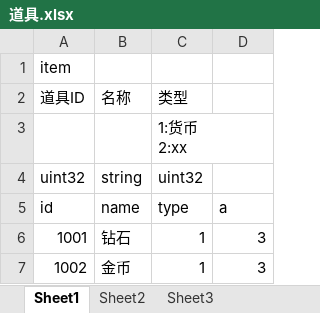
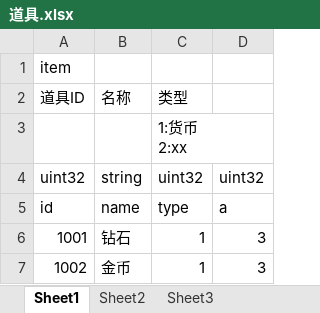
Before and after one commit to 75912001/plane, an Excel workbook: excel2data/道具.xlsx, sheet Sheet1, drawn as a sheet; values as stored, in another font and other column widths than the file's, no borders; the diff names each change by its address in the sheet, - before the commit and + after, or states it on an @@ line.

```diff
--- a/excel2data/道具.xlsx (sheet Sheet1)
+++ b/excel2data/道具.xlsx (sheet Sheet1)
-D4: (empty)
+D4: uint32
```
Also changed, not shown: 2 other files.
